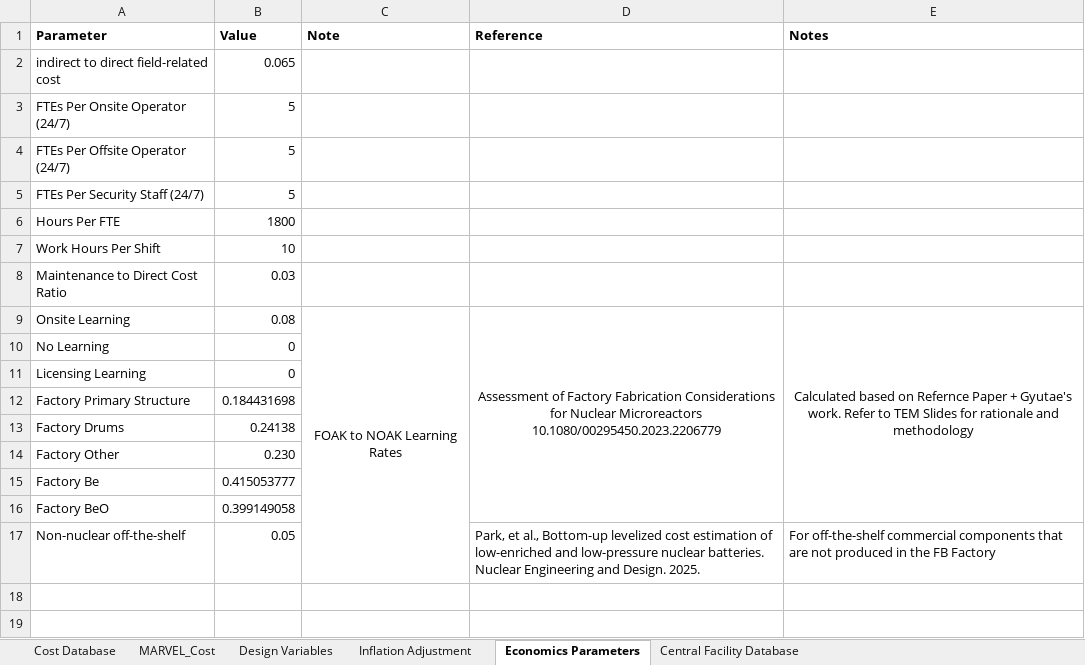
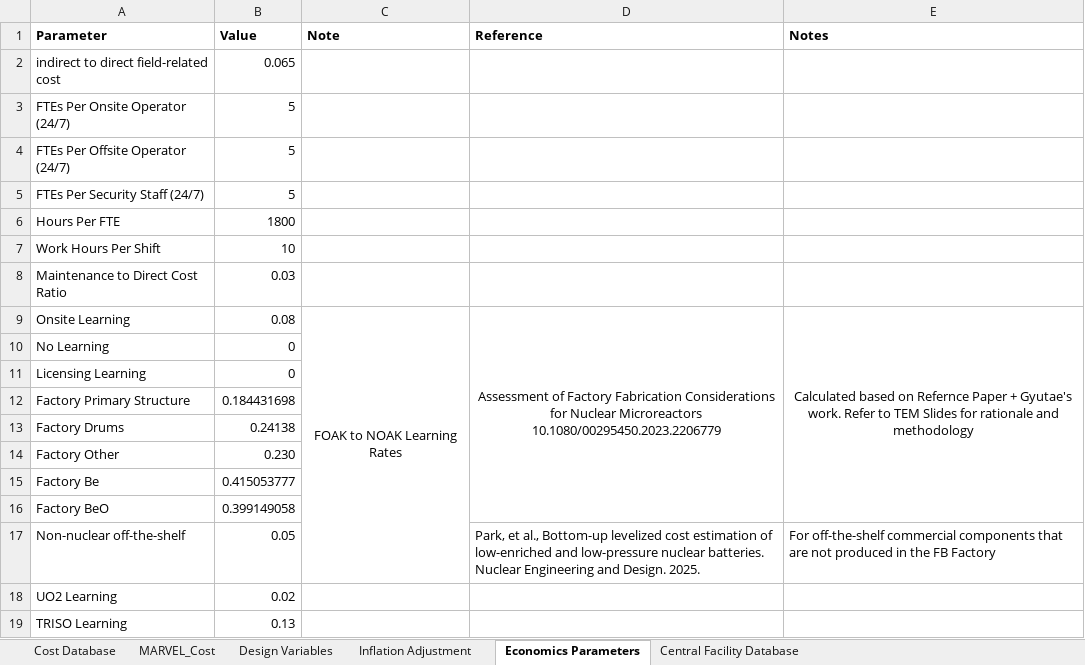
Before and after one commit to IdahoLabResearch/MOUSE, an Excel workbook: cost/Cost_Database.xlsx, sheet Economics Parameters, drawn as a sheet; values as stored, in another font and other column widths than the file's, no borders; the diff names each change by its address in the sheet, - before the commit and + after, or states it on an @@ line.

```diff
--- a/cost/Cost_Database.xlsx (sheet Economics Parameters)
+++ b/cost/Cost_Database.xlsx (sheet Economics Parameters)
+row 18: UO2 Learning | 0.02
+row 19: TRISO Learning | 0.13
```
Also changed, not shown: sheet Cost Database, charts or pictures, 22 other files.
